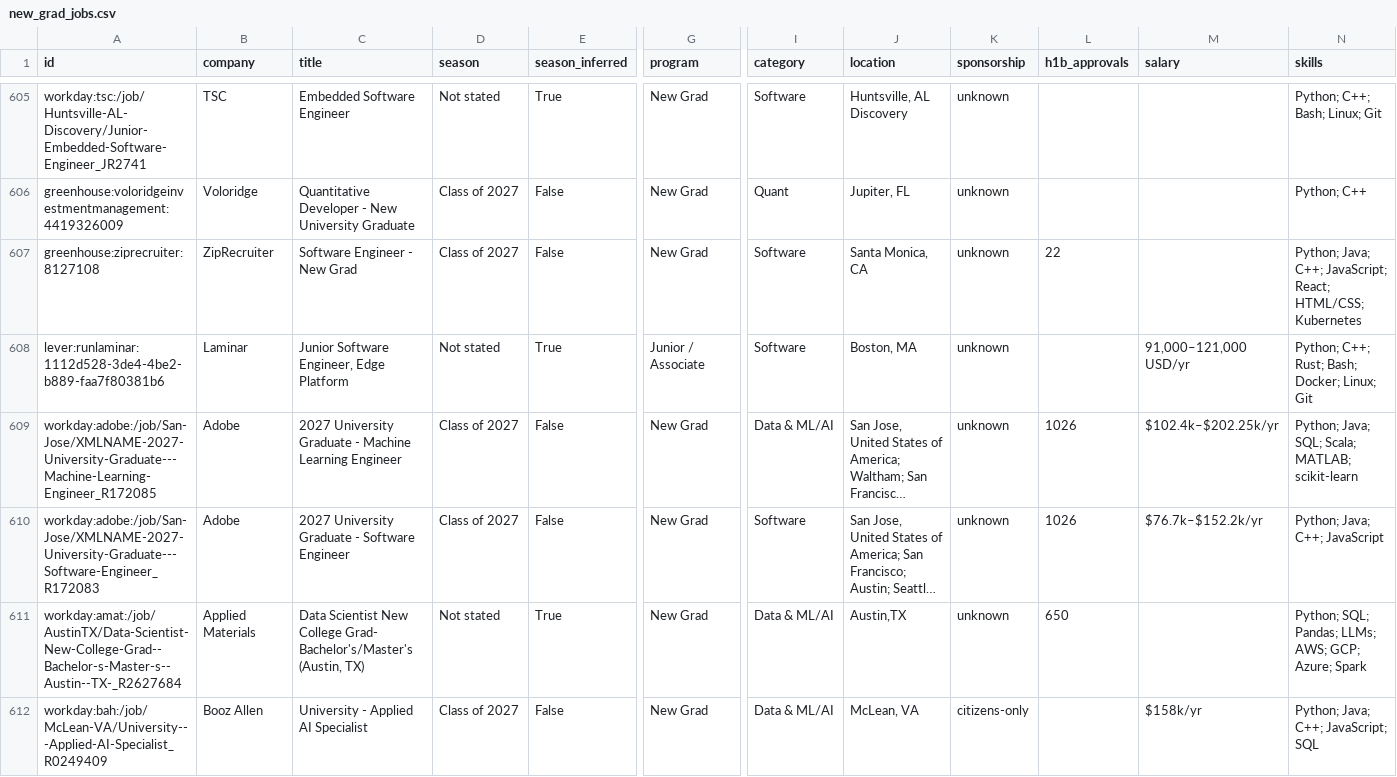
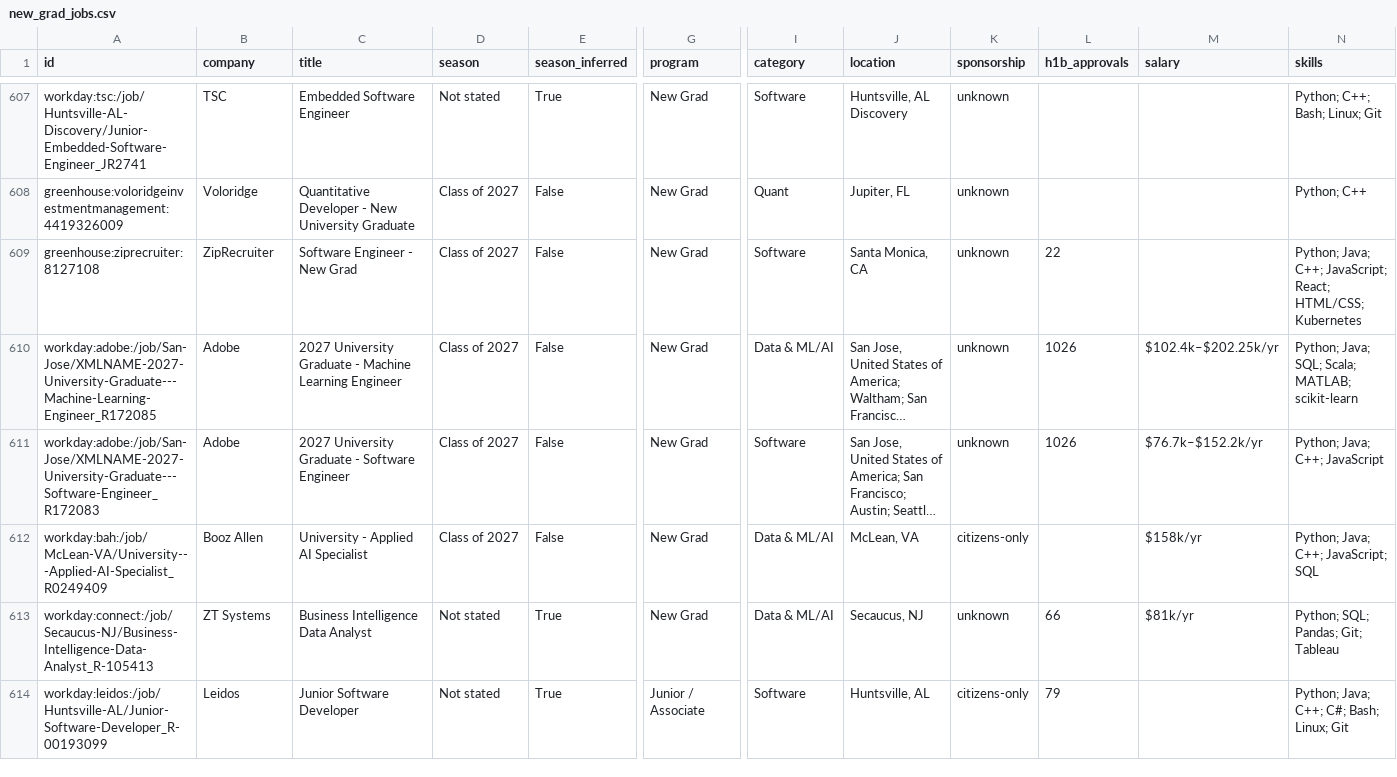
Before and after one commit to apxxrv/New-Grad-Tech-Jobs, a CSV file: data/new_grad_jobs.csv, drawn as a sheet; only a part is shown, gaps mark what is left out; the shorter side is filled out with more unchanged rows; long unchanged cells end in …; removed rows and columns are numbered as before the commit, all else as after; rows hold the shown columns only; the diff covers the shown part only; the diff names each change by its address in the sheet, - before the commit and + after, or states it on an @@ line.

```diff
--- a/data/new_grad_jobs.csv
+++ b/data/new_grad_jobs.csv
-row 608: lever:runlaminar:1112d528-3de4-4be2-b889-faa7f80381b6 | Laminar | Junior Software Engineer, Edge Platform | Not stated | True | Junior / Associate | Software | Boston, MA | unknown |  | 91,000–121,000 USD/yr | Python; C++; Rust; Bash; Docker; Linux; Git
-row 611: workday:amat:/job/AustinTX/Data-Scientist-New-College-Grad--Bachelor-s-Master-s--Austin--TX-_R2627684 | Applied Materials | Data Scientist New College Grad- Bachelor's/Master's (Austin, TX) | Not stated | True | New Grad | Data & ML/AI | Austin,TX | unknown | 650 |  | Python; SQL; Pandas; LLMs; AWS; GCP; Azure; Spark
```
Also changed, not shown: 2 added rows and 2 removed rows elsewhere in this file, docs/new_grad_jobs.csv, 16 other files.
